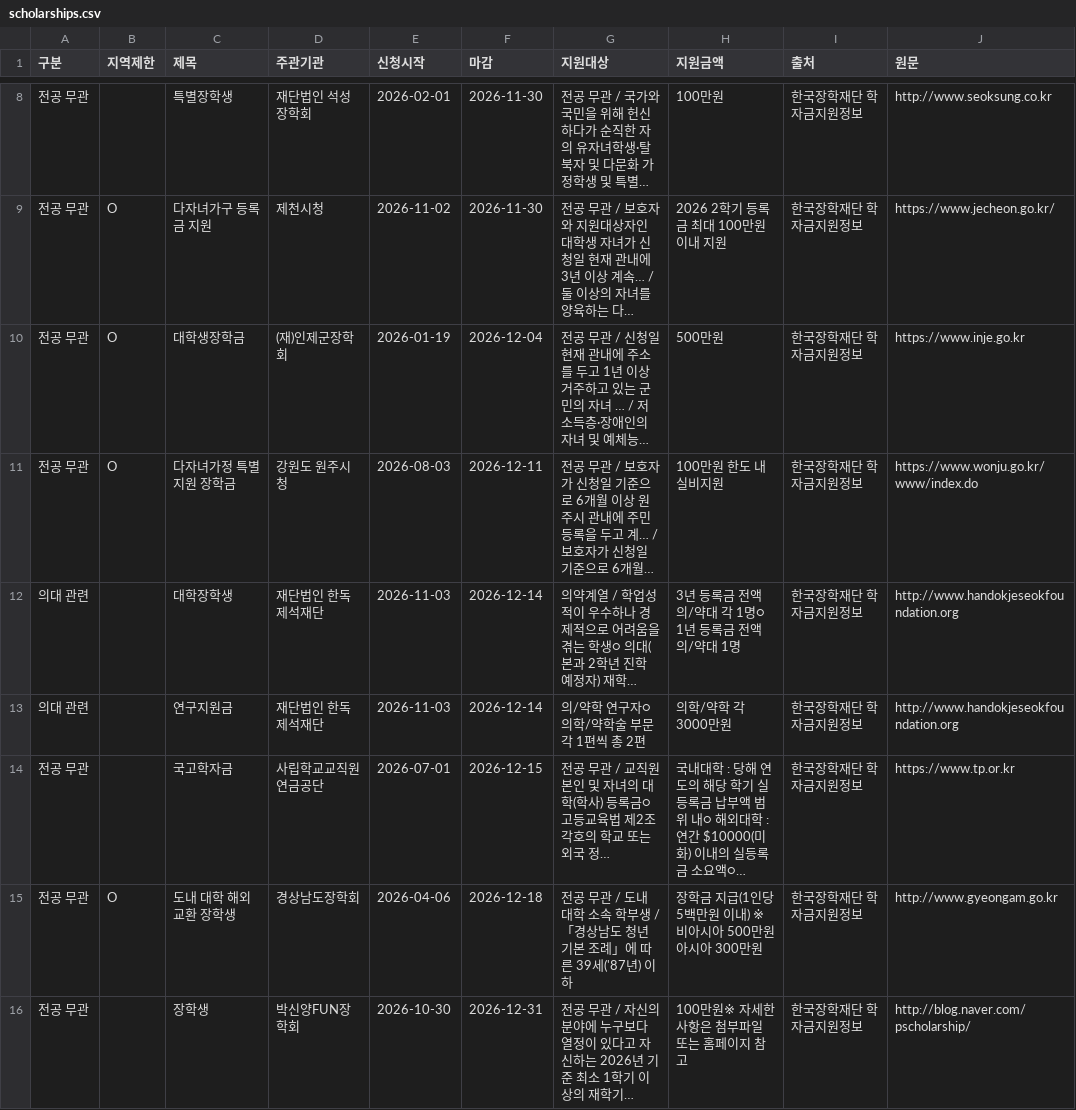
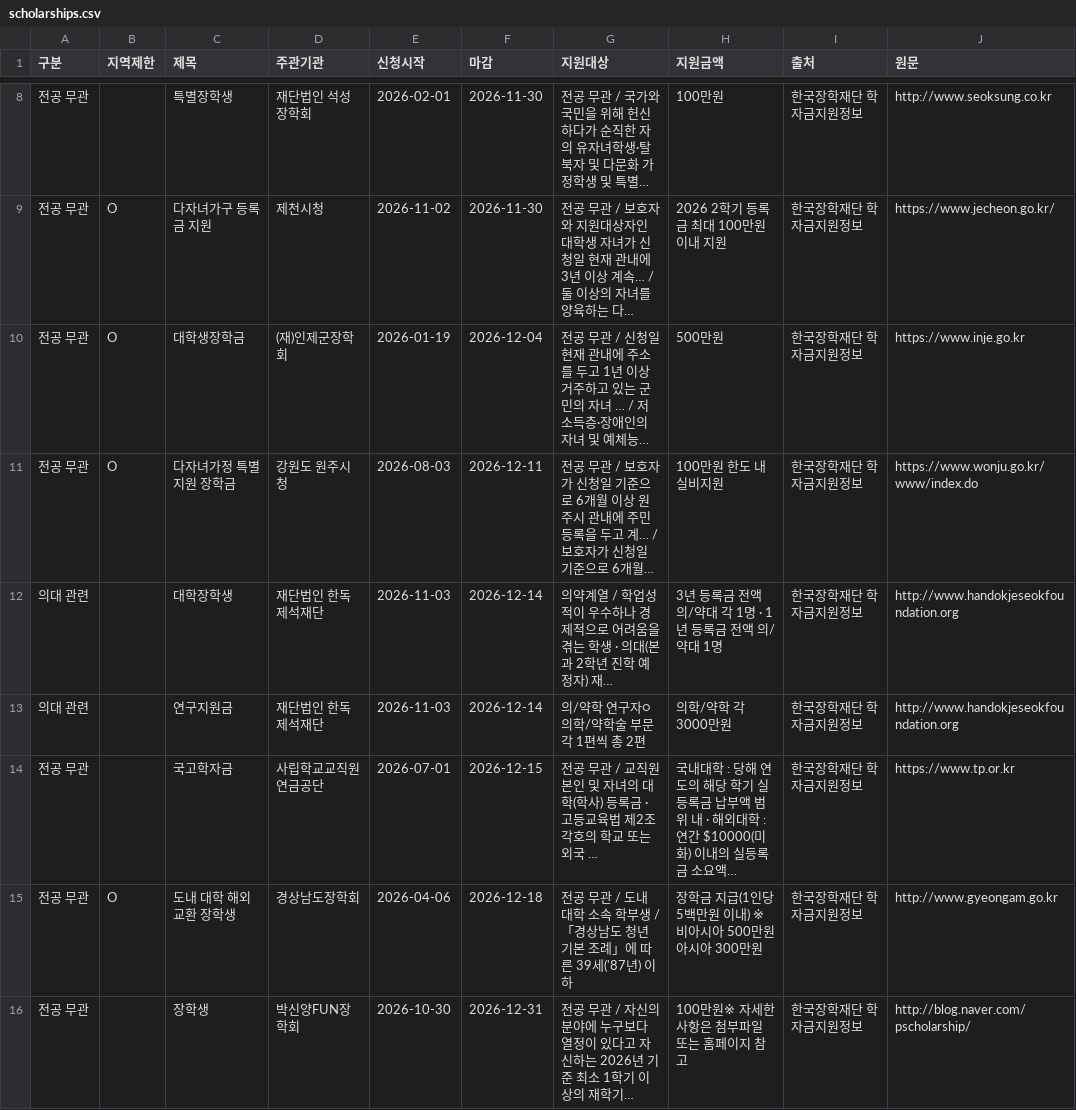
Before and after one commit to inseongmango/kmsa-scholarship, a CSV file: docs/scholarships.csv, drawn as a sheet; only a part is shown, gaps mark what is left out; long unchanged cells end in …; the diff covers the shown part only; the diff names each change by its address in the sheet, - before the commit and + after, or states it on an @@ line.

```diff
--- a/docs/scholarships.csv
+++ b/docs/scholarships.csv
-G12 (지원대상): …는 학생○ 의대(본과 2학년 진학 예정자) 재학…
+G12 (지원대상): …는 학생 · 의대(본과 2학년 진학 예정자) 재…
-H12 (지원금액): 3년 등록금 전액 의/약대 각 1명○ 1년 등록금 전액 의/약대 1명
+H12 (지원금액): 3년 등록금 전액 의/약대 각 1명 · 1년 등록금 전액 의/약대 1명
-G14 (지원대상): …) 등록금○ 고등교육법 제2조 각호의 학교 또는 외국 정…
+G14 (지원대상): …) 등록금 · 고등교육법 제2조 각호의 학교 또는 외국 …
-H14 (지원금액): …범위 내○ 해외대학 : 연간 $10000(미화) 이내의 실등록금 소요액○…
+H14 (지원금액): …범위 내 · 해외대학 : 연간 $10000(미화) 이내의 실등록금 소요액…
```
Also changed, not shown: 5 edited cells elsewhere in this file, 2 other files.
